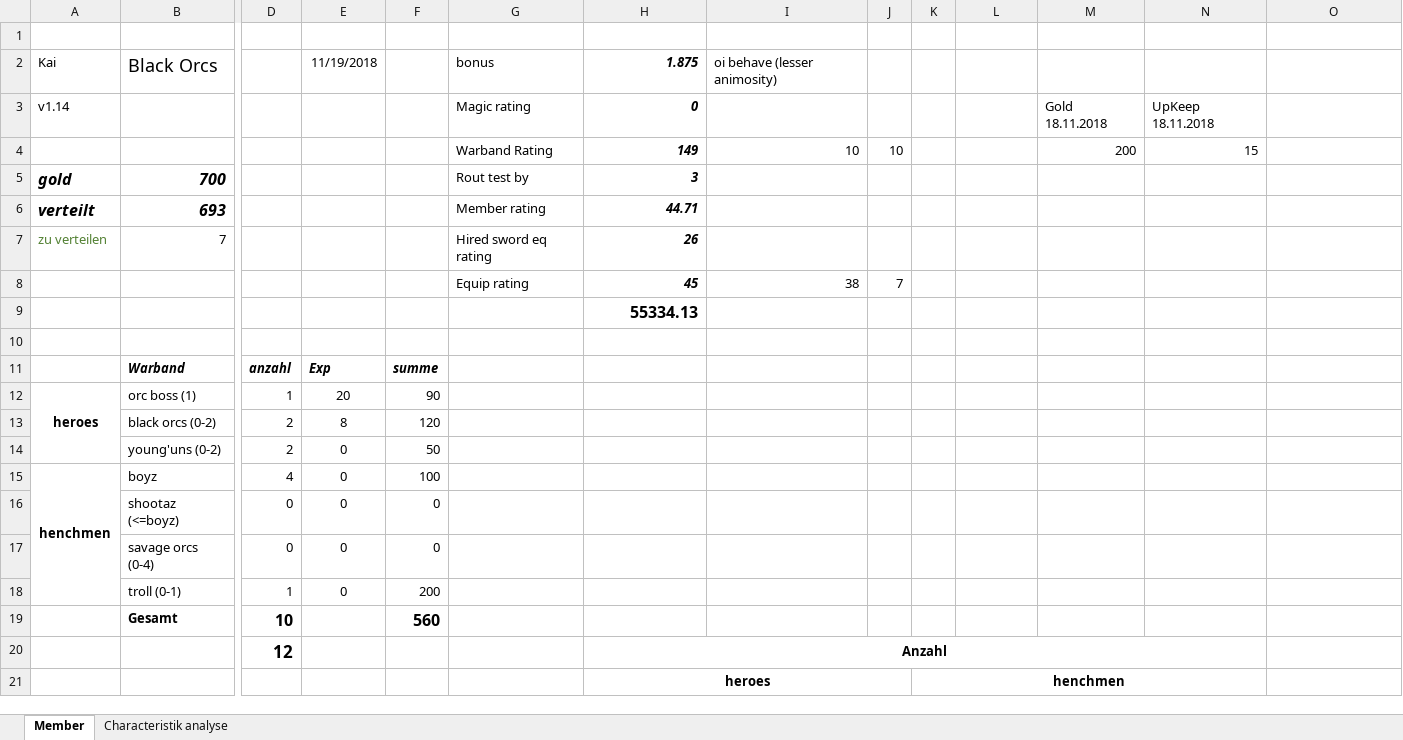
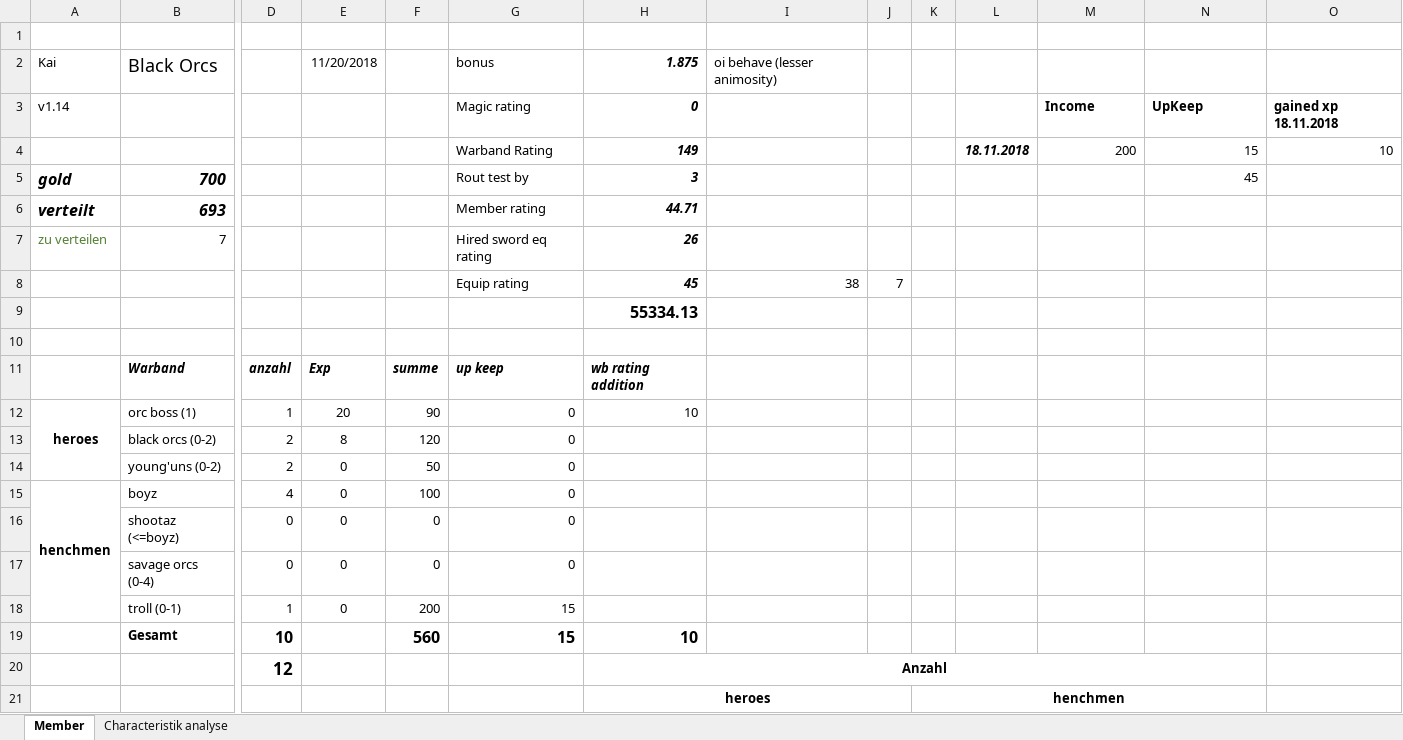
Before and after one commit to Labernator/Mordheim, an Excel workbook: kai/kai-warband.xlsx, sheet Member, drawn as a sheet; only a part is shown, gaps mark what is left out; values as stored, in another font and other column widths than the file's, no borders; conditional formats and table styles not drawn; the diff names each change by its address in the sheet, - before the commit and + after, or states it on an @@ line.

```diff
--- a/kai/kai-warband.xlsx (sheet Member)
+++ b/kai/kai-warband.xlsx (sheet Member)
-E2: 11/19/2018
+E2: 11/20/2018
-M3: Gold 18.11.2018
+M3: Income
-M3:N3 bold: off
+M3:N3 bold: on
-N3: UpKeep 18.11.2018
+N3: UpKeep
-O3: (empty)
+O3: gained xp 18.11.2018
-I4: 10
+I4: (empty)
-J4: 10
+J4: (empty)
-L4: (empty)
+L4: 18.11.2018
-O4: (empty)
+O4: 10
-N5: (empty)
+N5: 45
-G11: (empty)
+G11: up keep
-H11: (empty)
+H11: wb rating addition
-G12:G17: (empty)
+G12:G17: 0
-H12: (empty)
+H12: 10
-G18:G19: (empty)
+G18:G19: 15
-H19: (empty)
+H19: 10
```
Also changed, not shown: formulas that keep their value, 1 other file.
